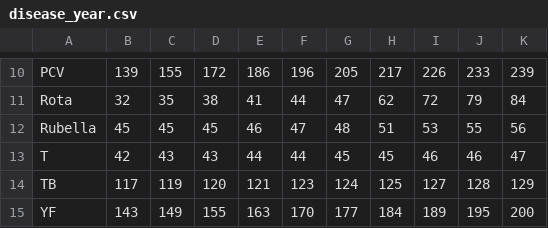
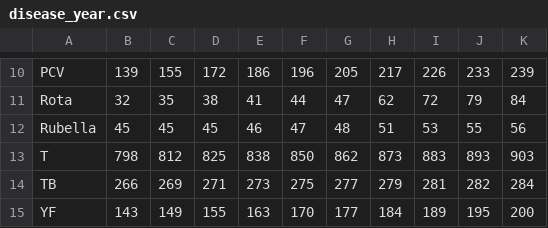
Before and after one commit to aucarter/vieIA2030, a CSV file: results/disease_year.csv, drawn as a sheet; only a part is shown, gaps mark what is left out; the diff covers the shown part only.

```diff
--- a/results/disease_year.csv
+++ b/results/disease_year.csv
@@ -12,4 +12,4 @@
 "Rubella",45,45,45,46,47,48,51,53,55,56
-"T",42,43,43,44,44,45,45,46,46,47
-"TB",117,119,120,121,123,124,125,127,128,129
+"T",798,812,825,838,850,862,873,883,893,903
+"TB",266,269,271,273,275,277,279,281,282,284
 "YF",143,149,155,163,170,177,184,189,195,200
```
Also changed, not shown: 30 edited cells elsewhere in this file, data-raw/disease_table.csv, outputs/detailed_results.csv, 50 other files.
